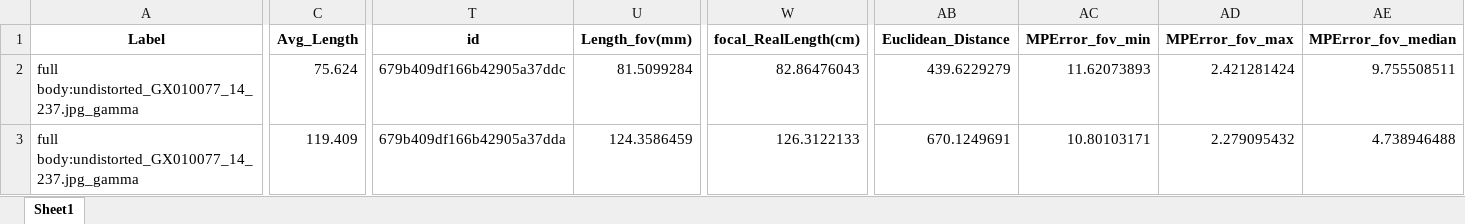
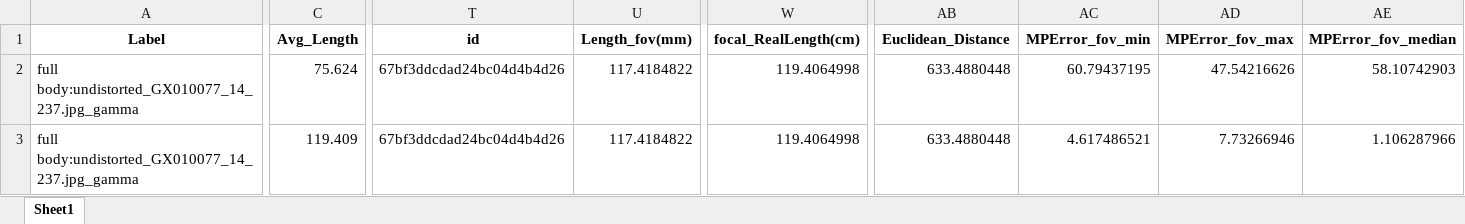
Before and after one commit to gbo999/Computer-Vision-for-Aquaculture-Monitoring-Robot, an Excel workbook: fifty_one/measurements/Updated_full_Filtered_Data_with_real_length.xlsx, sheet Sheet1, drawn as a sheet; only a part is shown, gaps mark what is left out; values as stored, in another font and other column widths than the file's, no borders; the diff covers the shown part only; the diff names each change by its address in the sheet, - before the commit and + after, or states it on an @@ line.

```diff
--- a/fifty_one/measurements/Updated_full_Filtered_Data_with_real_length.xlsx (sheet Sheet1)
+++ b/fifty_one/measurements/Updated_full_Filtered_Data_with_real_length.xlsx (sheet Sheet1)
-T2 (id): 679b409df166b42905a37ddc
+T2 (id): 67bf3ddcdad24bc04d4b4d26
-U2 (Length_fov(mm)): 81.5099284
+U2 (Length_fov(mm)): 117.4184822
-W2 (focal_RealLength(cm)): 82.86476043
+W2 (focal_RealLength(cm)): 119.4064998
-AB2 (Euclidean_Distance): 439.6229279
+AB2 (Euclidean_Distance): 633.4880448
-AC2 (MPError_fov_min): 11.62073893
+AC2 (MPError_fov_min): 60.79437195
-AD2 (MPError_fov_max): 2.421281424
+AD2 (MPError_fov_max): 47.54216626
-AE2 (MPError_fov_median): 9.755508511
+AE2 (MPError_fov_median): 58.10742903
-T3 (id): 679b409df166b42905a37dda
+T3 (id): 67bf3ddcdad24bc04d4b4d26
-U3 (Length_fov(mm)): 124.3586459
+U3 (Length_fov(mm)): 117.4184822
-W3 (focal_RealLength(cm)): 126.3122133
+W3 (focal_RealLength(cm)): 119.4064998
-AB3 (Euclidean_Distance): 670.1249691
+AB3 (Euclidean_Distance): 633.4880448
-AC3 (MPError_fov_min): 10.80103171
+AC3 (MPError_fov_min): 4.617486521
-AD3 (MPError_fov_max): 2.279095432
+AD3 (MPError_fov_max): 7.73266946
-AE3 (MPError_fov_median): 4.738946488
+AE3 (MPError_fov_median): 1.106287966
```
Also changed, not shown: 1970 edited cells elsewhere in this sheet, fifty_one/measurements/Updated_Filtered_Data_with_real_length.xlsx, fifty_one/measurements/updated_filtered_data_with_lengths.xlsx, 32 other files.
